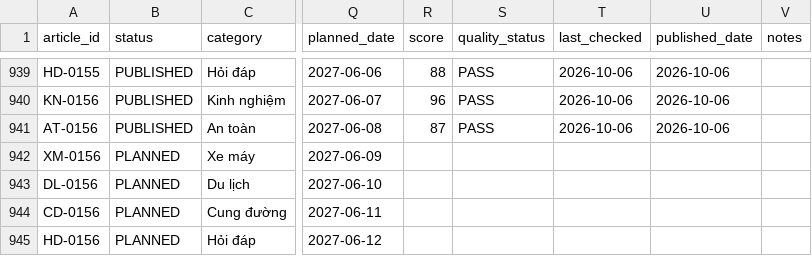
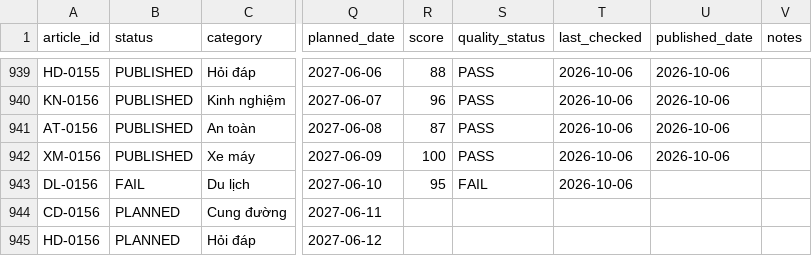
Before and after one commit to thuexemayhanoi/shop, a CSV file: data/content-matrix.csv, drawn as a sheet; only a part is shown, gaps mark what is left out; the diff names each change by its address in the sheet, - before the commit and + after, or states it on an @@ line.

Commit message:
factory: new publish (XM-0156) [automated txn]

```diff
--- a/data/content-matrix.csv
+++ b/data/content-matrix.csv
-B942 (status): PLANNED
+B942 (status): PUBLISHED
-R942 (score): (empty)
+R942 (score): 100
-S942 (quality_status): (empty)
+S942 (quality_status): PASS
-T942:T943 (last_checked): (empty)
+T942:T943 (last_checked): 2026-10-06
-U942 (published_date): (empty)
+U942 (published_date): 2026-10-06
-B943 (status): PLANNED
+B943 (status): FAIL
-R943 (score): (empty)
+R943 (score): 95
-S943 (quality_status): (empty)
+S943 (quality_status): FAIL
```
Also changed, not shown: 11 other files.
